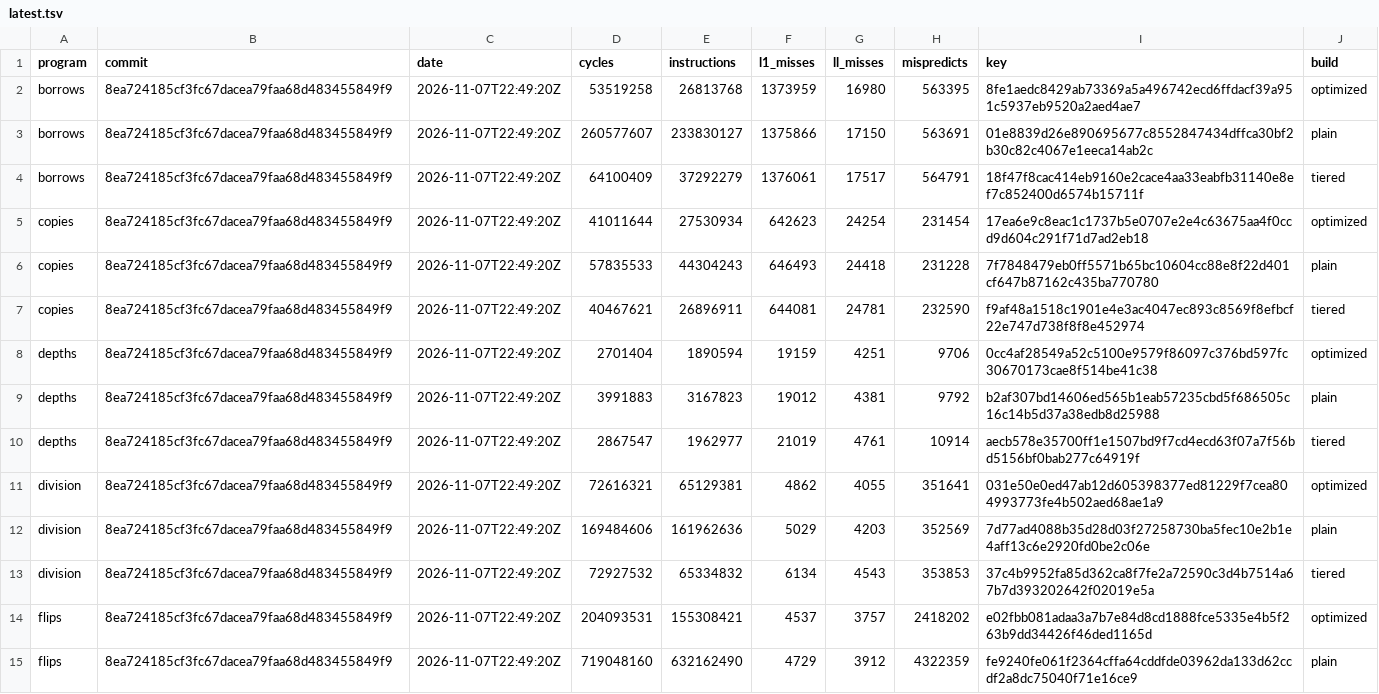
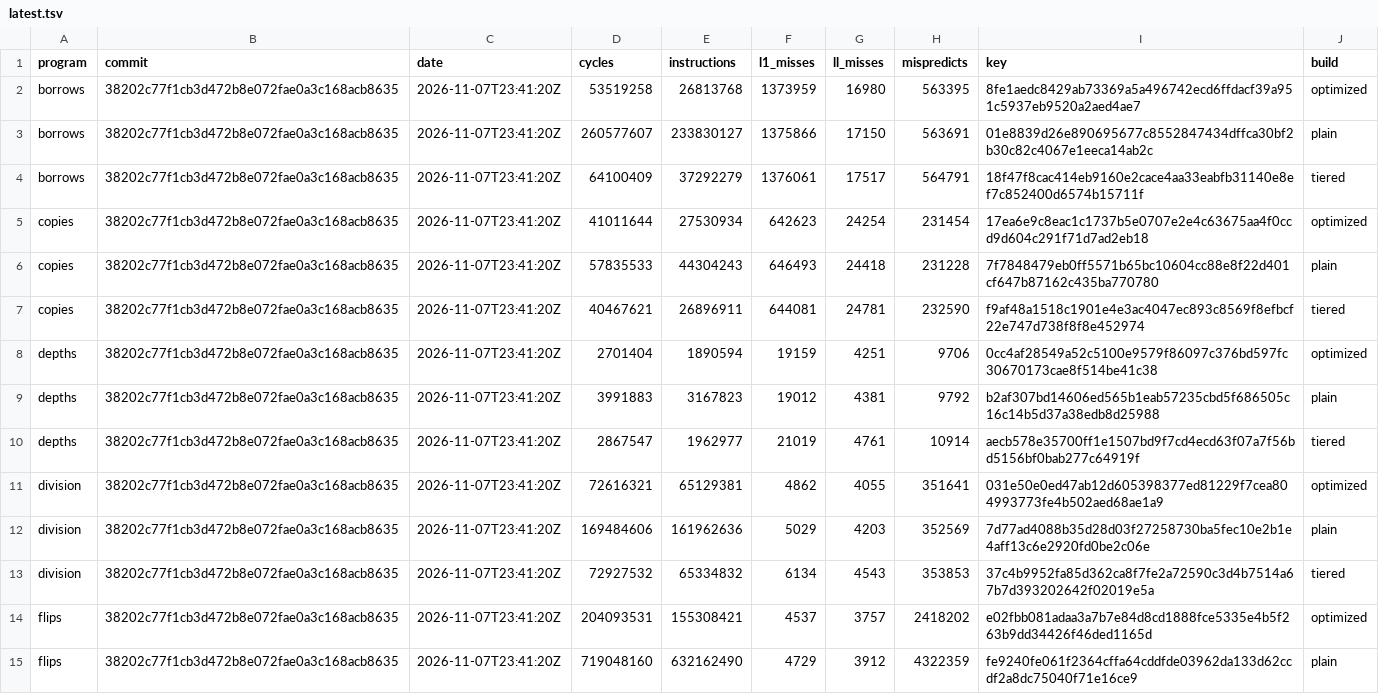
Before and after one commit to zane-lang/compiler, a TSV file: latest.tsv, drawn as a sheet; only a part is shown; the diff covers the shown part only.

```diff
--- a/latest.tsv
+++ b/latest.tsv
@@ -1,15 +1,15 @@
 program	commit	date	cycles	instructions	l1_misses	ll_misses	mispredicts	key	build
-borrows	8ea724185cf3fc67dacea79faa68d483455849f9	2026-11-07T22:49:20Z	53519258	26813768	1373959	16980	563395	8fe1aedc8429ab73369a5a496742ecd6ffdacf39a951c5937eb9520a2aed4ae7	optimized
-borrows	8ea724185cf3fc67dacea79faa68d483455849f9	2026-11-07T22:49:20Z	260577607	233830127	1375866	17150	563691	01e8839d26e890695677c8552847434dffca30bf2b30c82c4067e1eeca14ab2c	plain
-borrows	8ea724185cf3fc67dacea79faa68d483455849f9	2026-11-07T22:49:20Z	64100409	37292279	1376061	17517	564791	18f47f8cac414eb9160e2cace4aa33eabfb31140e8ef7c852400d6574b15711f	tiered
-copies	8ea724185cf3fc67dacea79faa68d483455849f9	2026-11-07T22:49:20Z	41011644	27530934	642623	24254	231454	17ea6e9c8eac1c1737b5e0707e2e4c63675aa4f0ccd9d604c291f71d7ad2eb18	optimized
-copies	8ea724185cf3fc67dacea79faa68d483455849f9	2026-11-07T22:49:20Z	57835533	44304243	646493	24418	231228	7f7848479eb0ff5571b65bc10604cc88e8f22d401cf647b87162c435ba770780	plain
-copies	8ea724185cf3fc67dacea79faa68d483455849f9	2026-11-07T22:49:20Z	40467621	26896911	644081	24781	232590	f9af48a1518c1901e4e3ac4047ec893c8569f8efbcf22e747d738f8f8e452974	tiered
-depths	8ea724185cf3fc67dacea79faa68d483455849f9	2026-11-07T22:49:20Z	2701404	1890594	19159	4251	9706	0cc4af28549a52c5100e9579f86097c376bd597fc30670173cae8f514be41c38	optimized
-depths	8ea724185cf3fc67dacea79faa68d483455849f9	2026-11-07T22:49:20Z	3991883	3167823	19012	4381	9792	b2af307bd14606ed565b1eab57235cbd5f686505c16c14b5d37a38edb8d25988	plain
-depths	8ea724185cf3fc67dacea79faa68d483455849f9	2026-11-07T22:49:20Z	2867547	1962977	21019	4761	10914	aecb578e35700ff1e1507bd9f7cd4ecd63f07a7f56bd5156bf0bab277c64919f	tiered
-division	8ea724185cf3fc67dacea79faa68d483455849f9	2026-11-07T22:49:20Z	72616321	65129381	4862	4055	351641	031e50e0ed47ab12d605398377ed81229f7cea804993773fe4b502aed68ae1a9	optimized
-division	8ea724185cf3fc67dacea79faa68d483455849f9	2026-11-07T22:49:20Z	169484606	161962636	5029	4203	352569	7d77ad4088b35d28d03f27258730ba5fec10e2b1e4aff13c6e2920fd0be2c06e	plain
-division	8ea724185cf3fc67dacea79faa68d483455849f9	2026-11-07T22:49:20Z	72927532	65334832	6134	4543	353853	37c4b9952fa85d362ca8f7fe2a72590c3d4b7514a67b7d393202642f02019e5a	tiered
-flips	8ea724185cf3fc67dacea79faa68d483455849f9	2026-11-07T22:49:20Z	204093531	155308421	4537	3757	2418202	e02fbb081adaa3a7b7e84d8cd1888fce5335e4b5f263b9dd34426f46ded1165d	optimized
-flips	8ea724185cf3fc67dacea79faa68d483455849f9	2026-11-07T22:49:20Z	719048160	632162490	4729	3912	4322359	fe9240fe061f2364cffa64cddfde03962da133d62ccdf2a8dc75040f71e16ce9	plain
+borrows	38202c77f1cb3d472b8e072fae0a3c168acb8635	2026-11-07T23:41:20Z	53519258	26813768	1373959	16980	563395	8fe1aedc8429ab73369a5a496742ecd6ffdacf39a951c5937eb9520a2aed4ae7	optimized
+borrows	38202c77f1cb3d472b8e072fae0a3c168acb8635	2026-11-07T23:41:20Z	260577607	233830127	1375866	17150	563691	01e8839d26e890695677c8552847434dffca30bf2b30c82c4067e1eeca14ab2c	plain
+borrows	38202c77f1cb3d472b8e072fae0a3c168acb8635	2026-11-07T23:41:20Z	64100409	37292279	1376061	17517	564791	18f47f8cac414eb9160e2cace4aa33eabfb31140e8ef7c852400d6574b15711f	tiered
+copies	38202c77f1cb3d472b8e072fae0a3c168acb8635	2026-11-07T23:41:20Z	41011644	27530934	642623	24254	231454	17ea6e9c8eac1c1737b5e0707e2e4c63675aa4f0ccd9d604c291f71d7ad2eb18	optimized
+copies	38202c77f1cb3d472b8e072fae0a3c168acb8635	2026-11-07T23:41:20Z	57835533	44304243	646493	24418	231228	7f7848479eb0ff5571b65bc10604cc88e8f22d401cf647b87162c435ba770780	plain
+copies	38202c77f1cb3d472b8e072fae0a3c168acb8635	2026-11-07T23:41:20Z	40467621	26896911	644081	24781	232590	f9af48a1518c1901e4e3ac4047ec893c8569f8efbcf22e747d738f8f8e452974	tiered
+depths	38202c77f1cb3d472b8e072fae0a3c168acb8635	2026-11-07T23:41:20Z	2701404	1890594	19159	4251	9706	0cc4af28549a52c5100e9579f86097c376bd597fc30670173cae8f514be41c38	optimized
+depths	38202c77f1cb3d472b8e072fae0a3c168acb8635	2026-11-07T23:41:20Z	3991883	3167823	19012	4381	9792	b2af307bd14606ed565b1eab57235cbd5f686505c16c14b5d37a38edb8d25988	plain
+depths	38202c77f1cb3d472b8e072fae0a3c168acb8635	2026-11-07T23:41:20Z	2867547	1962977	21019	4761	10914	aecb578e35700ff1e1507bd9f7cd4ecd63f07a7f56bd5156bf0bab277c64919f	tiered
+division	38202c77f1cb3d472b8e072fae0a3c168acb8635	2026-11-07T23:41:20Z	72616321	65129381	4862	4055	351641	031e50e0ed47ab12d605398377ed81229f7cea804993773fe4b502aed68ae1a9	optimized
+division	38202c77f1cb3d472b8e072fae0a3c168acb8635	2026-11-07T23:41:20Z	169484606	161962636	5029	4203	352569	7d77ad4088b35d28d03f27258730ba5fec10e2b1e4aff13c6e2920fd0be2c06e	plain
+division	38202c77f1cb3d472b8e072fae0a3c168acb8635	2026-11-07T23:41:20Z	72927532	65334832	6134	4543	353853	37c4b9952fa85d362ca8f7fe2a72590c3d4b7514a67b7d393202642f02019e5a	tiered
+flips	38202c77f1cb3d472b8e072fae0a3c168acb8635	2026-11-07T23:41:20Z	204093531	155308421	4537	3757	2418202	e02fbb081adaa3a7b7e84d8cd1888fce5335e4b5f263b9dd34426f46ded1165d	optimized
+flips	38202c77f1cb3d472b8e072fae0a3c168acb8635	2026-11-07T23:41:20Z	719048160	632162490	4729	3912	4322359	fe9240fe061f2364cffa64cddfde03962da133d62ccdf2a8dc75040f71e16ce9	plain
```
Also changed, not shown: 68 edited cells elsewhere in this file, stress-plain.tsv, stress-tiered.tsv, 1 other file.
